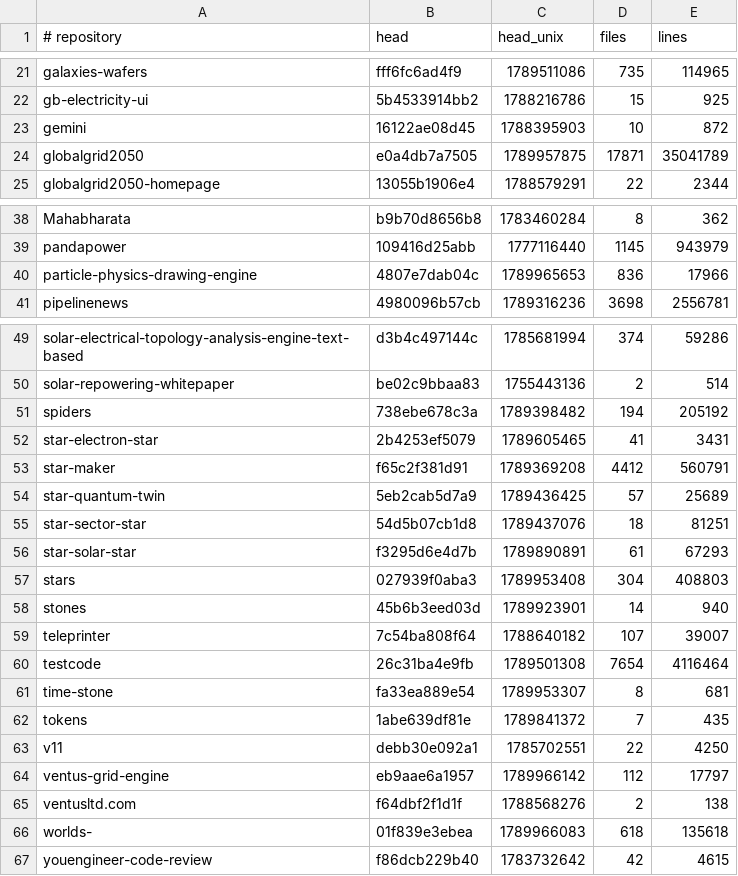
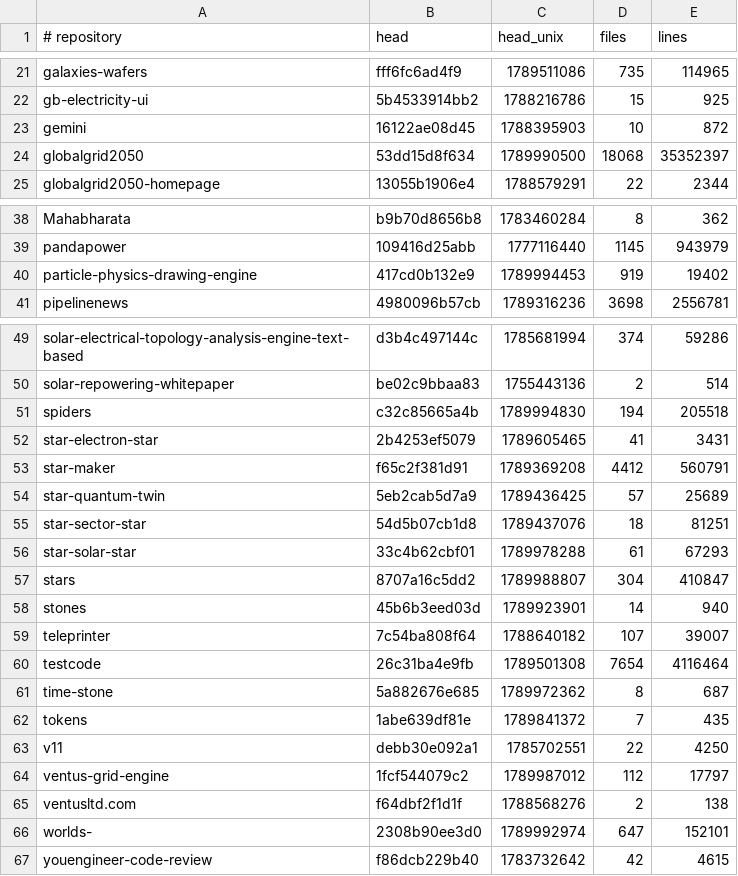
Before and after one commit to Ventusltd/kuiper-belt, a TSV file: cosmos/standing.tsv, drawn as a sheet; only a part is shown, gaps mark what is left out; the diff covers the shown part only.

```diff
--- a/cosmos/standing.tsv
+++ b/cosmos/standing.tsv
@@ -23,3 +23,3 @@ gb-electricity-ui	5b4533914bb2	1788216786	15	925
 gemini	16122ae08d45	1788395903	10	872
-globalgrid2050	e0a4db7a7505	1789957875	17871	35041789
+globalgrid2050	53dd15d8f634	1789990500	18068	35352397
 globalgrid2050-homepage	13055b1906e4	1788579291	22	2344
@@ -39,3 +39,3 @@ Mahabharata	b9b70d8656b8	1783460284	8	362
 pandapower	109416d25abb	1777116440	1145	943979
-particle-physics-drawing-engine	4807e7dab04c	1789965653	836	17966
+particle-physics-drawing-engine	417cd0b132e9	1789994453	919	19402
 pipelinenews	4980096b57cb	1789316236	3698	2556781
@@ -50,3 +50,3 @@ solar-electrical-topology-analysis-engine-text-based	d3b4c497144c	1785681994	374
 solar-repowering-whitepaper	be02c9bbaa83	1755443136	2	514
-spiders	738ebe678c3a	1789398482	194	205192
+spiders	c32c85665a4b	1789994830	194	205518
 star-electron-star	2b4253ef5079	1789605465	41	3431
@@ -55,4 +55,4 @@ star-quantum-twin	5eb2cab5d7a9	1789436425	57	25689
 star-sector-star	54d5b07cb1d8	1789437076	18	81251
-star-solar-star	f3295d6e4d7b	1789890891	61	67293
-stars	027939f0aba3	1789953408	304	408803
+star-solar-star	33c4b62cbf01	1789978288	61	67293
+stars	8707a16c5dd2	1789988807	304	410847
 stones	45b6b3eed03d	1789923901	14	940
@@ -60,8 +60,8 @@ teleprinter	7c54ba808f64	1788640182	107	39007
 testcode	26c31ba4e9fb	1789501308	7654	4116464
-time-stone	fa33ea889e54	1789953307	8	681
+time-stone	5a882676e685	1789972362	8	687
 tokens	1abe639df81e	1789841372	7	435
 v11	debb30e092a1	1785702551	22	4250
-ventus-grid-engine	eb9aae6a1957	1789966142	112	17797
+ventus-grid-engine	1fcf544079c2	1789987012	112	17797
 ventusltd.com	f64dbf2f1d1f	1788568276	2	138
-worlds-	01f839e3ebea	1789966083	618	135618
+worlds-	2308b90ee3d0	1789992974	647	152101
 youengineer-code-review	f86dcb229b40	1783732642	42	4615
```
Also changed, not shown: 3 edited cells elsewhere in this file, cosmos/pulse.tsv.
